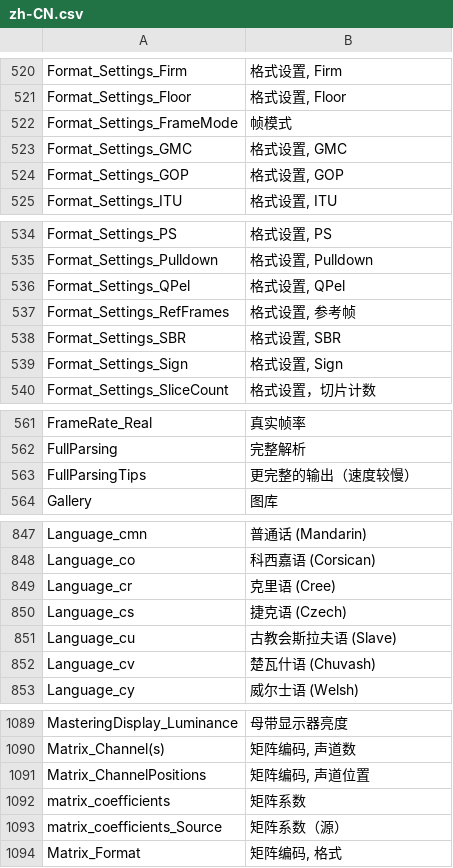
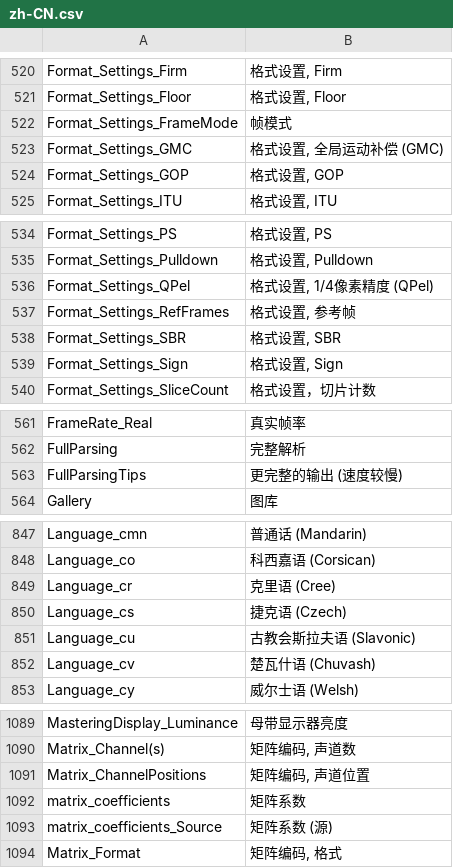
Before and after one commit to MediaArea/MediaInfo, a CSV file: Source/Resource/Plugin/Language/zh-CN.csv, drawn as a sheet; only a part is shown, gaps mark what is left out; the diff covers the shown part only.

```diff
--- a/Source/Resource/Plugin/Language/zh-CN.csv
+++ b/Source/Resource/Plugin/Language/zh-CN.csv
@@ -522,3 +522,3 @@ Format_Settings_Floor;格式设置, Floor
 Format_Settings_FrameMode;帧模式
-Format_Settings_GMC;格式设置, GMC
+Format_Settings_GMC;格式设置, 全局运动补偿 (GMC)
 Format_Settings_GOP;格式设置, GOP
@@ -535,3 +535,3 @@ Format_Settings_PS;格式设置, PS
 Format_Settings_Pulldown;格式设置, Pulldown
-Format_Settings_QPel;格式设置, QPel
+Format_Settings_QPel;格式设置, 1/4像素精度 (QPel)
 Format_Settings_RefFrames;格式设置, 参考帧
@@ -562,3 +562,3 @@ FrameRate_Real;真实帧率
 FullParsing;完整解析
-FullParsingTips;更完整的输出（速度较慢）
+FullParsingTips;更完整的输出 (速度较慢)
 Gallery;图库
@@ -850,3 +850,3 @@ Language_cr;克里语 (Cree)
 Language_cs;捷克语 (Czech)
-Language_cu;古教会斯拉夫语 (Slave)
+Language_cu;古教会斯拉夫语 (Slavonic)
 Language_cv;楚瓦什语 (Chuvash)
@@ -1092,3 +1092,3 @@ Matrix_ChannelPositions;矩阵编码, 声道位置
 matrix_coefficients;矩阵系数
-matrix_coefficients_Source;矩阵系数（源）
+matrix_coefficients_Source;矩阵系数 (源)
 Matrix_Format;矩阵编码, 格式
```
Also changed, not shown: 28 edited cells elsewhere in this file.
